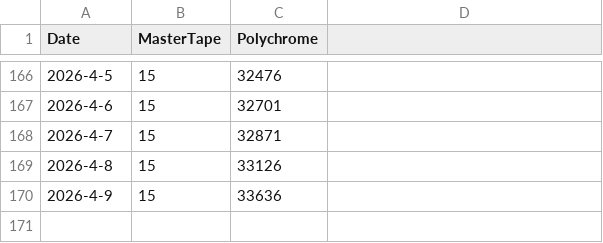
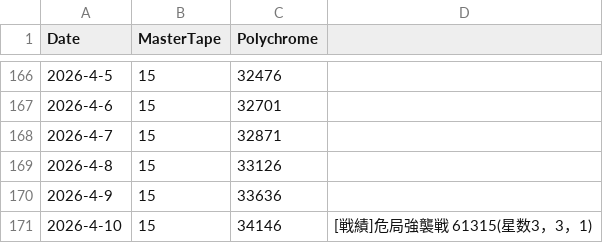
Before and after one commit to kahi221/kahi221.github.io, a CSV file: datas/zzz.csv, drawn as a sheet; only a part is shown, gaps mark what is left out; the diff names each change by its address in the sheet, - before the commit and + after, or states it on an @@ line.

```diff
--- a/datas/zzz.csv
+++ b/datas/zzz.csv
+row 171: 2026-4-10 | 15 | 34146 | [戦績]危局強襲戦 61315(星数3，3，1)
```
Also changed, not shown: datas/gsn.csv, datas/hsr.csv.
